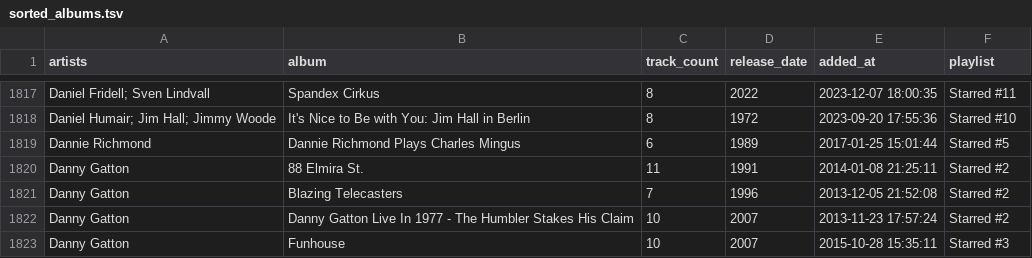
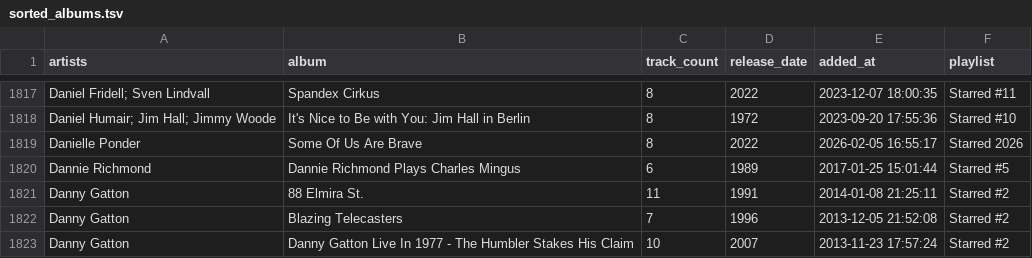
Before and after one commit to ccb012100/spotify-playlists, a TSV file: albums/sorted_albums.tsv, drawn as a sheet; only a part is shown, gaps mark what is left out; the shorter side is filled out with more unchanged rows.

Commit message:
add 1 album

```diff
--- a/albums/sorted_albums.tsv
+++ b/albums/sorted_albums.tsv
@@ -1818,2 +1818,3 @@ Daniel Fridell; Sven Lindvall	Spandex Cirkus	8	2022	2023-12-07 18:00:35	Starred
 Daniel Humair; Jim Hall; Jimmy Woode	It's Nice to Be with You: Jim Hall in Berlin	8	1972	2023-09-20 17:55:36	Starred #10
+Danielle Ponder	Some Of Us Are Brave	8	2022	2026-02-05 16:55:17	Starred 2026
 Dannie Richmond	Dannie Richmond Plays Charles Mingus	6	1989	2017-01-25 15:01:44	Starred #5
```
Also changed, not shown: albums/starred_albums.tsv, 1 other file.
